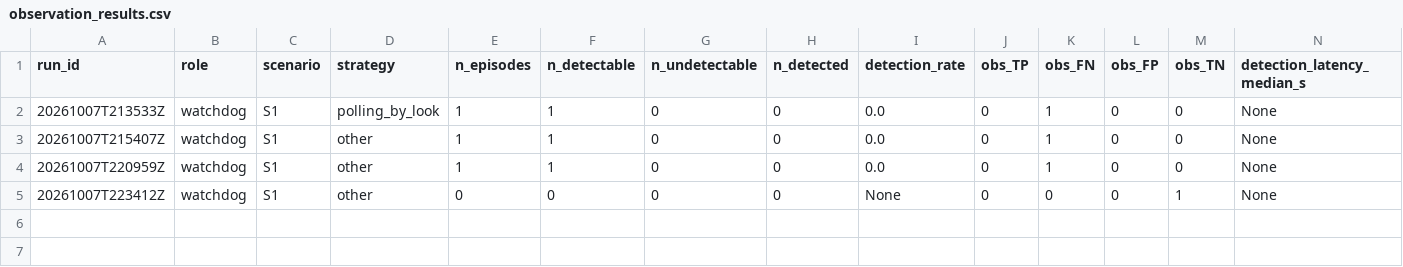
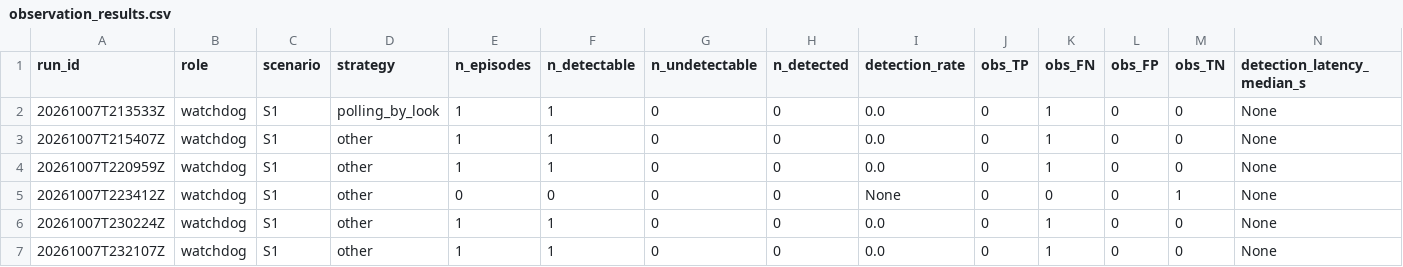
Before and after one commit to mohammadnsr1/WatchDog_V1, a CSV file: paper_results/batches/S1/raw/observation_results.csv, drawn as a sheet; only a part is shown; rows hold the shown columns only; the diff names each change by its address in the sheet, - before the commit and + after, or states it on an @@ line.

```diff
--- a/paper_results/batches/S1/raw/observation_results.csv
+++ b/paper_results/batches/S1/raw/observation_results.csv
+row 6: 20261007T230224Z | watchdog | S1 | other | 1 | 1 | 0 | 0 | 0.0 | 0 | 1 | 0 | 0 | None
+row 7: 20261007T232107Z | watchdog | S1 | other | 1 | 1 | 0 | 0 | 0.0 | 0 | 1 | 0 | 0 | None
```
Also changed, not shown: paper_results/batches/S1/raw/results.csv, 5 other files.
